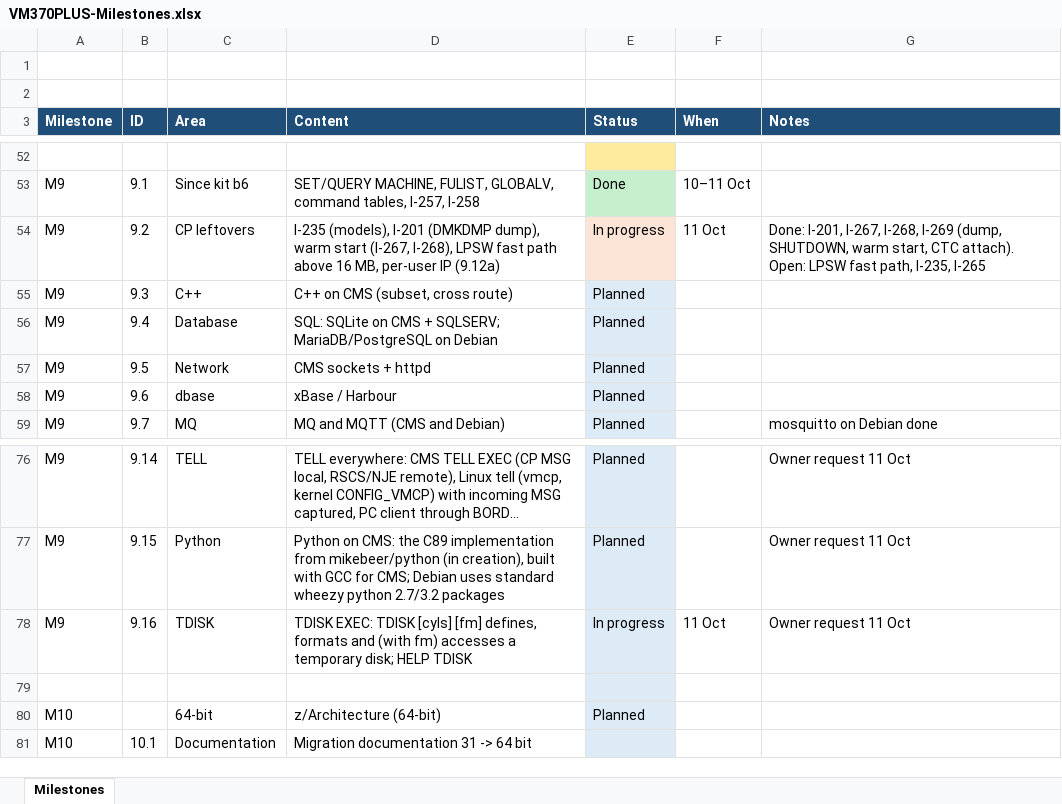
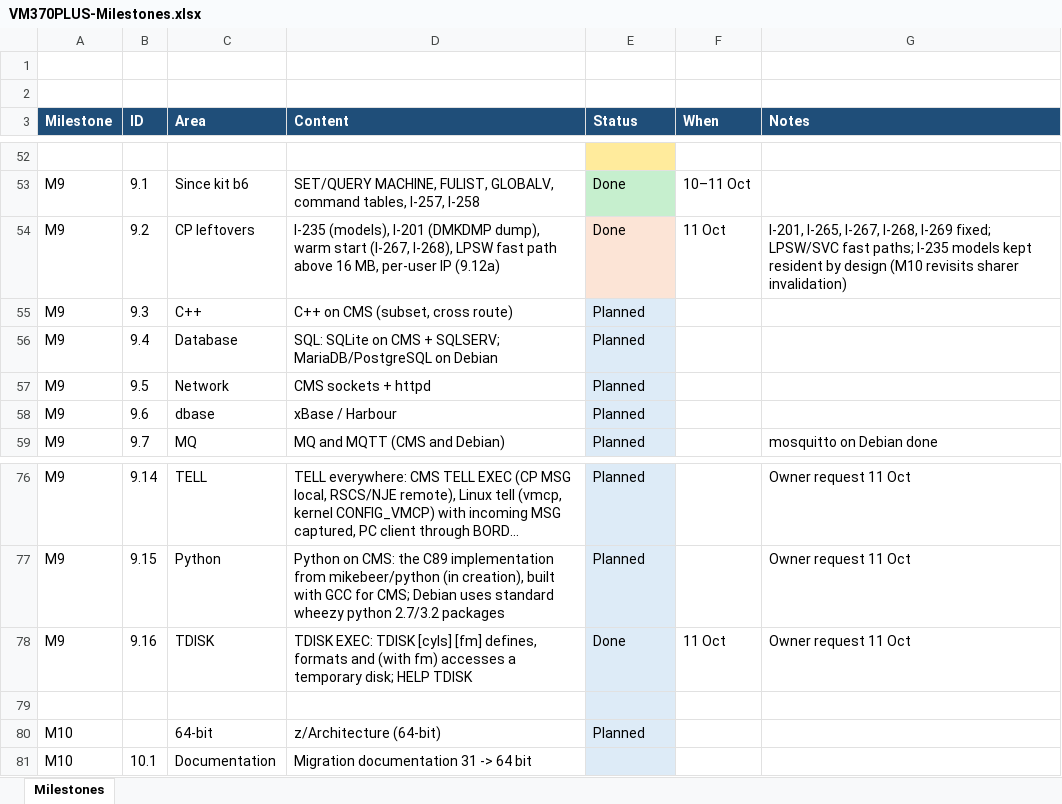
Before and after one commit to mikebeer/vm370plus, an Excel workbook: docs/VM370PLUS-Milestones.xlsx, sheet Milestones, drawn as a sheet; only a part is shown, gaps mark what is left out; long unchanged cells end in …; values as stored, in another font and other column widths than the file's, no borders; the diff names each change by its address in the sheet, - before the commit and + after, or states it on an @@ line.

```diff
--- a/docs/VM370PLUS-Milestones.xlsx (sheet Milestones)
+++ b/docs/VM370PLUS-Milestones.xlsx (sheet Milestones)
-E54 (Status): In progress
+E54 (Status): Done
-G54 (Notes): Done: I-201, I-267, I-268, I-269 (dump, SHUTDOWN, warm start, CTC attach). Open: LPSW fast path, I-235, I-265
+G54 (Notes): I-201, I-265, I-267, I-268, I-269 fixed; LPSW/SVC fast paths; I-235 models kept resident by design (M10 revisits sharer invalidation)
-E78 (Status): In progress
+E78 (Status): Done
```
Also changed, not shown: 2 other files.
